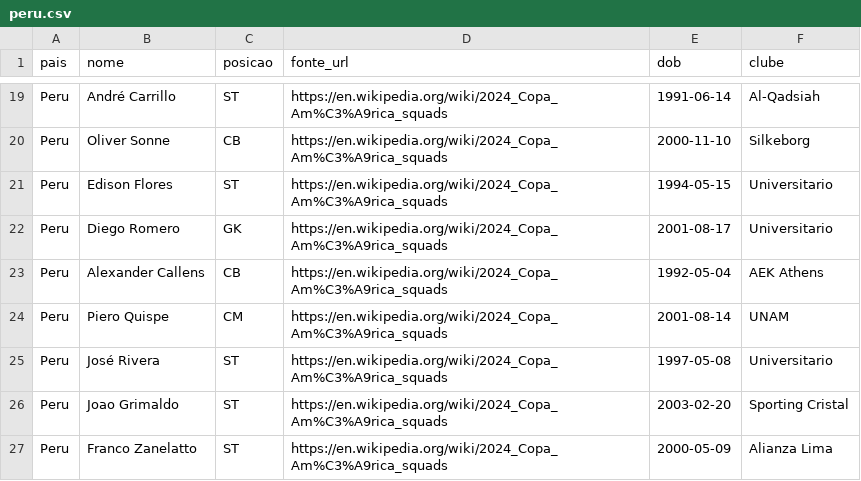
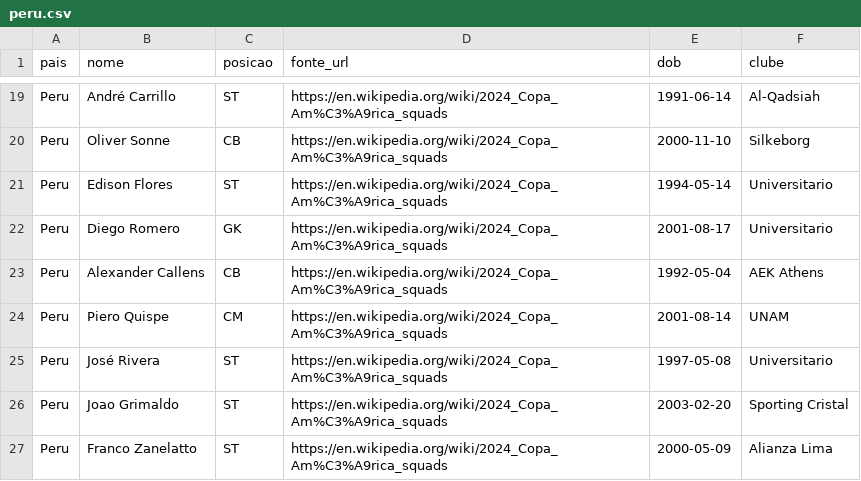
Before and after one commit to TDuarte02/mc857-simulador-de-campeonato-esportivo, a CSV file: pipeline-dados/artefatos/convocacoes/peru.csv, drawn as a sheet; only a part is shown, gaps mark what is left out.

```diff
--- a/pipeline-dados/artefatos/convocacoes/peru.csv
+++ b/pipeline-dados/artefatos/convocacoes/peru.csv
@@ -20,3 +20,3 @@ Peru,André Carrillo,ST,https://en.wikipedia.org/wiki/2024_Copa_Am%C3%A9rica_squ
 Peru,Oliver Sonne,CB,https://en.wikipedia.org/wiki/2024_Copa_Am%C3%A9rica_squads,2000-11-10,Silkeborg
-Peru,Edison Flores,ST,https://en.wikipedia.org/wiki/2024_Copa_Am%C3%A9rica_squads,1994-05-15,Universitario
+Peru,Edison Flores,ST,https://en.wikipedia.org/wiki/2024_Copa_Am%C3%A9rica_squads,1994-05-14,Universitario
 Peru,Diego Romero,GK,https://en.wikipedia.org/wiki/2024_Copa_Am%C3%A9rica_squads,2001-08-17,Universitario
```
Also changed, not shown: pipeline-dados/artefatos/convocacoes/paraguay.csv, pipeline-dados/artefatos/jogadores_copa_america_2024_filtrado.csv, 8 other files.
